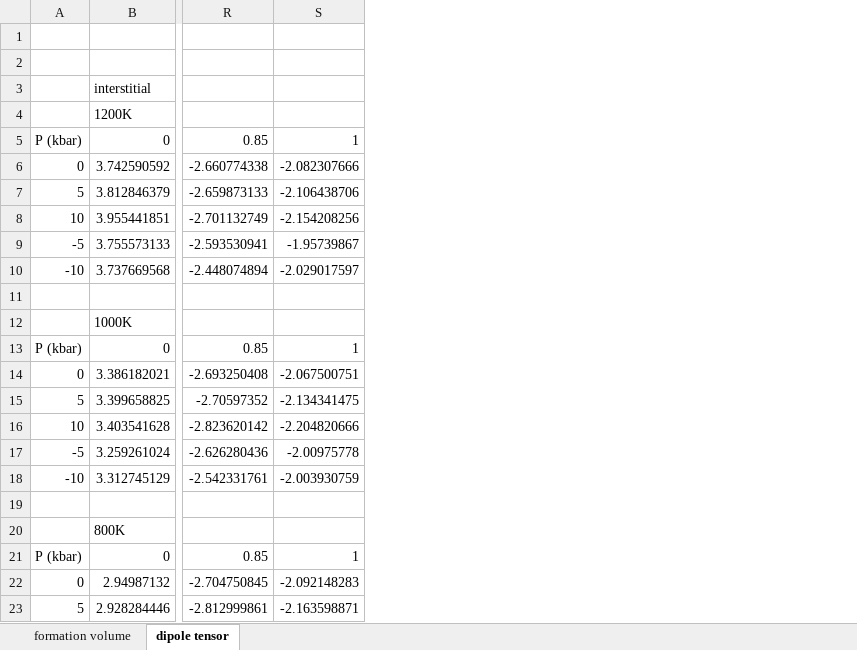
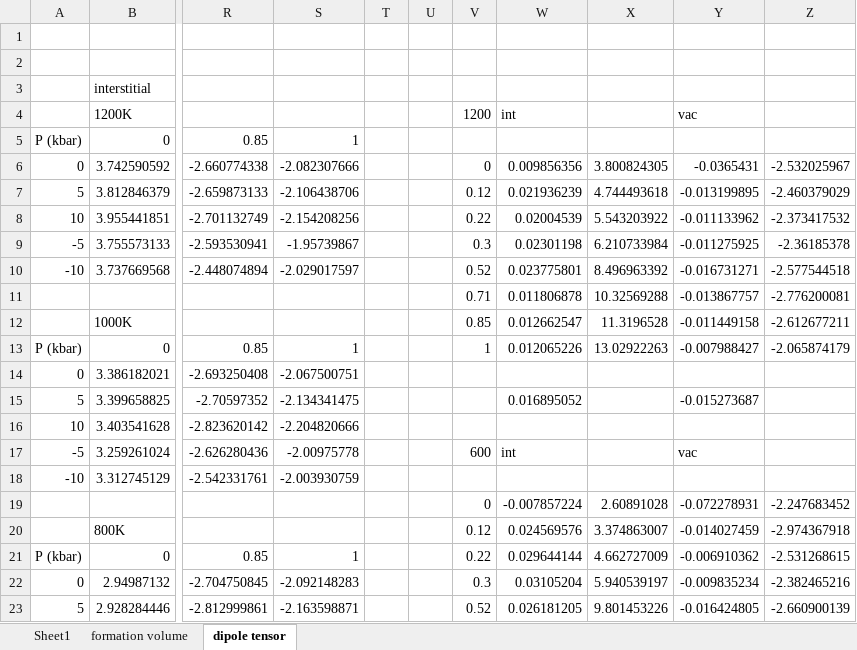
Before and after one commit to benbeeler/spreadsheets, an Excel workbook: USHPRR/UMo_defect_relaxation_volume.xlsx, sheet dipole tensor, drawn as a sheet; only a part is shown, gaps mark what is left out; values as stored, in another font and other column widths than the file's, no borders; charts and pictures not drawn; rows hold the shown columns only; the diff names each change by its address in the sheet, - before the commit and + after, or states it on an @@ line.

```diff
--- a/USHPRR/UMo_defect_relaxation_volume.xlsx (sheet dipole tensor)
+++ b/USHPRR/UMo_defect_relaxation_volume.xlsx (sheet dipole tensor)
+sheet tab: Sheet1
+column T, empty
+column U, empty
+column V, rows 4-23: 1200 |  | 0 | 0.12 | 0.22 | 0.3 | 0.52 | 0.71 | 0.85 | 1 |  |  |  | 600 |  | 0 | 0.12 | 0.22 | 0.3 | 0.52
+column W, rows 4-23: int |  | 0.009856356 | 0.021936239 | 0.02004539 | 0.02301198 | 0.023775801 | 0.011806878 | 0.012662547 | 0.012065226 |  | 0.016895052 |  | int |  | -0.007857224 | 0.024569576 | 0.029644144 | 0.03105204 | 0.026181205
+column X, rows 6-23: 3.800824305 | 4.744493618 | 5.543203922 | 6.210733984 | 8.496963392 | 10.32569288 | 11.3196528 | 13.02922263 |  |  |  |  |  | 2.60891028 | 3.374863007 | 4.662727009 | 5.940539197 | 9.801453226
+column Y, rows 4-23: vac |  | -0.0365431 | -0.013199895 | -0.011133962 | -0.011275925 | -0.016731271 | -0.013867757 | -0.011449158 | -0.007988427 |  | -0.015273687 |  | vac |  | -0.072278931 | -0.014027459 | -0.006910362 | -0.009835234 | -0.016424805
+column Z, rows 6-23: -2.532025967 | -2.460379029 | -2.373417532 | -2.36185378 | -2.577544518 | -2.776200081 | -2.612677211 | -2.065874179 |  |  |  |  |  | -2.247683452 | -2.974367918 | -2.531268615 | -2.382465216 | -2.660900139
-row 11: (empty)
+row 11:  |  |  |  |  |  | 0.71 | 0.011806878 | 10.32569288 | -0.013867757 | -2.776200081
-row 19: (empty)
+row 19:  |  |  |  |  |  | 0 | -0.007857224 | 2.60891028 | -0.072278931 | -2.247683452
```
Also changed, not shown: sheet formation volume, charts or pictures, USHPRR/UMo_defects_pressure_1200_summary.xlsx, USHPRR/UMo_defects_pressure_800_600.xlsx, 9 other files.
